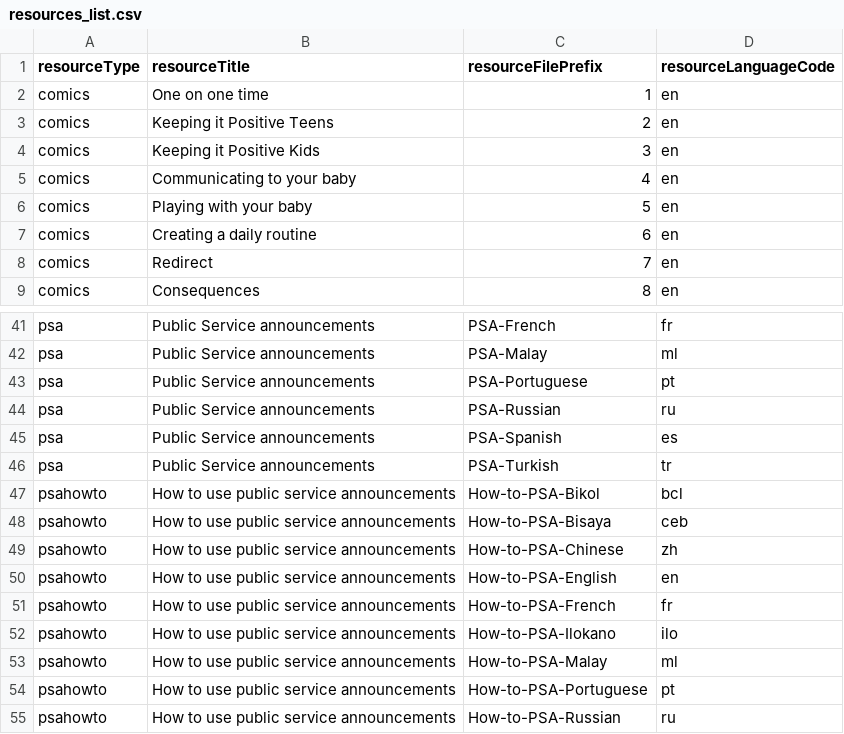
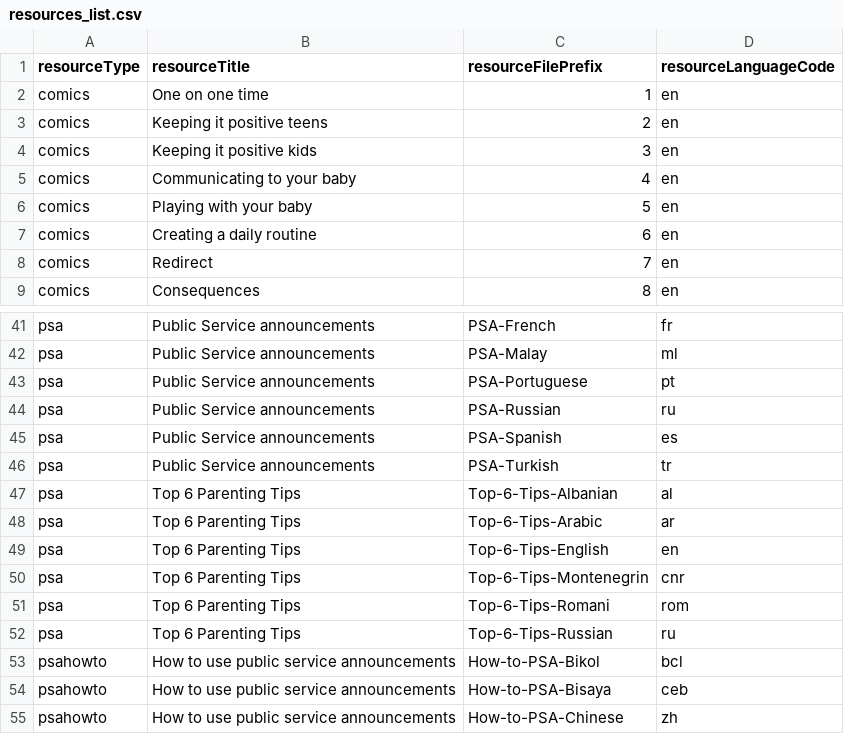
Before and after one commit to sylviawakoli/covid-parenting-website, a CSV file: src/assets/resources/resources_list.csv, drawn as a sheet; only a part is shown, gaps mark what is left out; the shorter side is filled out with more unchanged rows.

Commit message:
Adding other top 6 tips

```diff
--- a/src/assets/resources/resources_list.csv
+++ b/src/assets/resources/resources_list.csv
@@ -2,4 +2,4 @@ resourceType,resourceTitle,resourceFilePrefix,resourceLanguageCode
 comics,One on one time,1,en
-comics,Keeping it Positive Teens,2,en
-comics,Keeping it Positive Kids,3,en
+comics,Keeping it positive teens,2,en
+comics,Keeping it positive kids,3,en
 comics,Communicating to your baby,4,en
@@ -46,2 +46,8 @@ psa,Public Service announcements,PSA-Spanish,es
 psa,Public Service announcements,PSA-Turkish,tr
+psa,Top 6 Parenting Tips,Top-6-Tips-Albanian,al
+psa,Top 6 Parenting Tips,Top-6-Tips-Arabic,ar
+psa,Top 6 Parenting Tips,Top-6-Tips-English,en
+psa,Top 6 Parenting Tips,Top-6-Tips-Montenegrin,cnr
+psa,Top 6 Parenting Tips,Top-6-Tips-Romani,rom
+psa,Top 6 Parenting Tips,Top-6-Tips-Russian,ru
 psahowto,How to use public service announcements,How-to-PSA-Bikol,bcl
```
